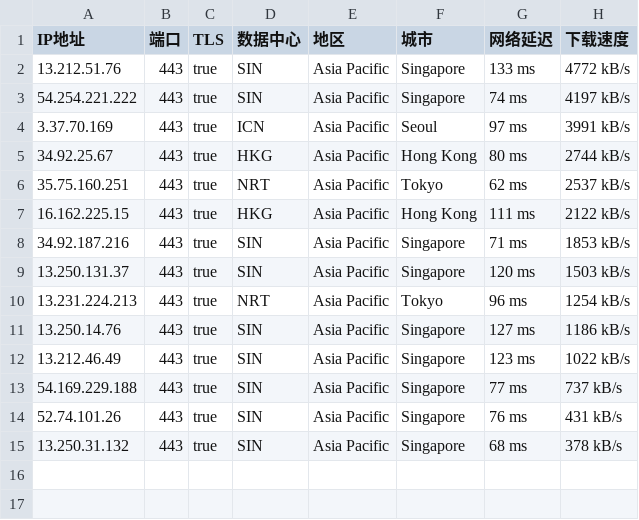
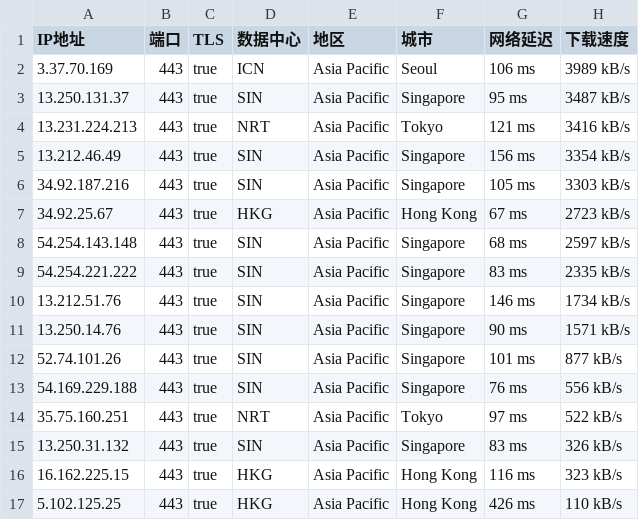
Before and after one commit to mountain787/Lunch-Bag-ip, a CSV file: proxyip.csv, drawn as a sheet.

Commit message:
2025-07-28 13:45:26

```diff
--- a/proxyip.csv
+++ b/proxyip.csv
@@ -1,15 +1,17 @@
 IP地址,端口,TLS,数据中心,地区,城市,网络延迟,下载速度
-13.212.51.76,443,true,SIN,Asia Pacific,Singapore,133 ms,4772 kB/s
-54.254.221.222,443,true,SIN,Asia Pacific,Singapore,74 ms,4197 kB/s
-3.37.70.169,443,true,ICN,Asia Pacific,Seoul,97 ms,3991 kB/s
-34.92.25.67,443,true,HKG,Asia Pacific,Hong Kong,80 ms,2744 kB/s
-35.75.160.251,443,true,NRT,Asia Pacific,Tokyo,62 ms,2537 kB/s
-16.162.225.15,443,true,HKG,Asia Pacific,Hong Kong,111 ms,2122 kB/s
-34.92.187.216,443,true,SIN,Asia Pacific,Singapore,71 ms,1853 kB/s
-13.250.131.37,443,true,SIN,Asia Pacific,Singapore,120 ms,1503 kB/s
-13.231.224.213,443,true,NRT,Asia Pacific,Tokyo,96 ms,1254 kB/s
-13.250.14.76,443,true,SIN,Asia Pacific,Singapore,127 ms,1186 kB/s
-13.212.46.49,443,true,SIN,Asia Pacific,Singapore,123 ms,1022 kB/s
-54.169.229.188,443,true,SIN,Asia Pacific,Singapore,77 ms,737 kB/s
-52.74.101.26,443,true,SIN,Asia Pacific,Singapore,76 ms,431 kB/s
-13.250.31.132,443,true,SIN,Asia Pacific,Singapore,68 ms,378 kB/s
+3.37.70.169,443,true,ICN,Asia Pacific,Seoul,106 ms,3989 kB/s
+13.250.131.37,443,true,SIN,Asia Pacific,Singapore,95 ms,3487 kB/s
+13.231.224.213,443,true,NRT,Asia Pacific,Tokyo,121 ms,3416 kB/s
+13.212.46.49,443,true,SIN,Asia Pacific,Singapore,156 ms,3354 kB/s
+34.92.187.216,443,true,SIN,Asia Pacific,Singapore,105 ms,3303 kB/s
+34.92.25.67,443,true,HKG,Asia Pacific,Hong Kong,67 ms,2723 kB/s
+54.254.143.148,443,true,SIN,Asia Pacific,Singapore,68 ms,2597 kB/s
+54.254.221.222,443,true,SIN,Asia Pacific,Singapore,83 ms,2335 kB/s
+13.212.51.76,443,true,SIN,Asia Pacific,Singapore,146 ms,1734 kB/s
+13.250.14.76,443,true,SIN,Asia Pacific,Singapore,90 ms,1571 kB/s
+52.74.101.26,443,true,SIN,Asia Pacific,Singapore,101 ms,877 kB/s
+54.169.229.188,443,true,SIN,Asia Pacific,Singapore,76 ms,556 kB/s
+35.75.160.251,443,true,NRT,Asia Pacific,Tokyo,97 ms,522 kB/s
+13.250.31.132,443,true,SIN,Asia Pacific,Singapore,83 ms,326 kB/s
+16.162.225.15,443,true,HKG,Asia Pacific,Hong Kong,116 ms,323 kB/s
+5.102.125.25,443,true,HKG,Asia Pacific,Hong Kong,426 ms,110 kB/s
```
